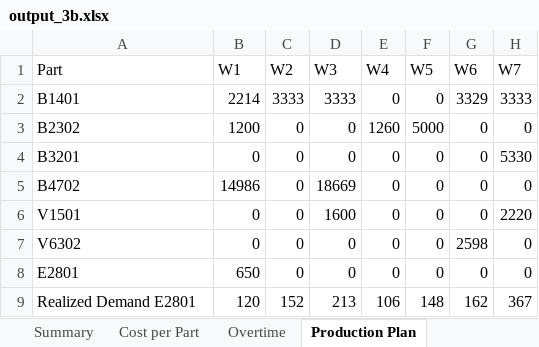
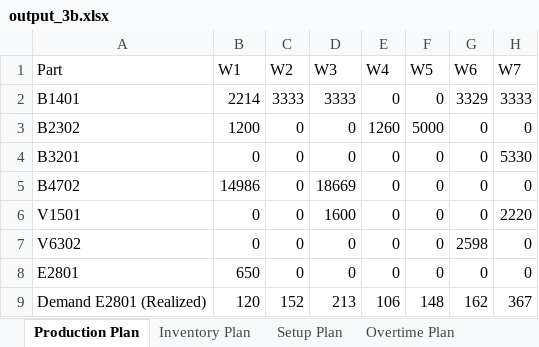
Before and after one commit to Mathisse0202/Advanced-PM, an Excel workbook: output_3b.xlsx, sheet Production Plan, drawn as a sheet; only a part is shown; values as stored, in another font and other column widths than the file's, no borders; the diff names each change by its address in the sheet, - before the commit and + after, or states it on an @@ line.

```diff
--- a/output_3b.xlsx (sheet Production Plan)
+++ b/output_3b.xlsx (sheet Production Plan)
-sheet tab: Overtime
+sheet tab: Setup Plan
-sheet tab: Summary
-sheet tab: Cost per Part
+sheet tab: Overtime Plan
@@ sheet tab order changed: Production Plan | Inventory Plan | Setup Plan | Overtime Plan @@
-A9 (Part): Realized Demand E2801
+A9 (Part): Demand E2801 (Realized)
```
Also changed, not shown: sheet Setup Plan, sheet Service Metrics, other sheet tabs, 1 other file.
